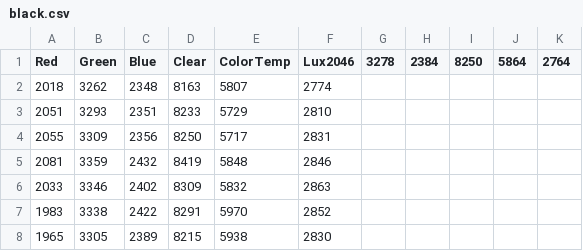
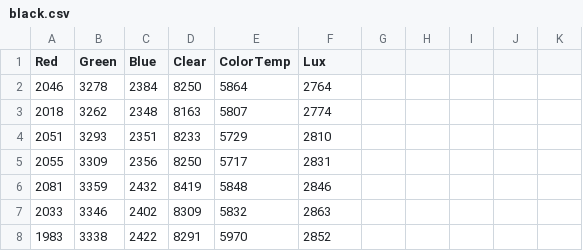
Before and after one commit to DimitarKV/CBLEmbedded, a CSV file: Orchestrator/Orchestrator.Portal/black.csv, drawn as a sheet; only a part is shown; the shorter side is filled out with more unchanged rows.

```diff
--- a/Orchestrator/Orchestrator.Portal/black.csv
+++ b/Orchestrator/Orchestrator.Portal/black.csv
@@ -1,2 +1,3 @@
-Red,Green,Blue,Clear,ColorTemp,Lux2046,3278,2384,8250,5864,2764
+Red,Green,Blue,Clear,ColorTemp,Lux
+2046,3278,2384,8250,5864,2764
 2018,3262,2348,8163,5807,2774
```
Also changed, not shown: 28 other files.
